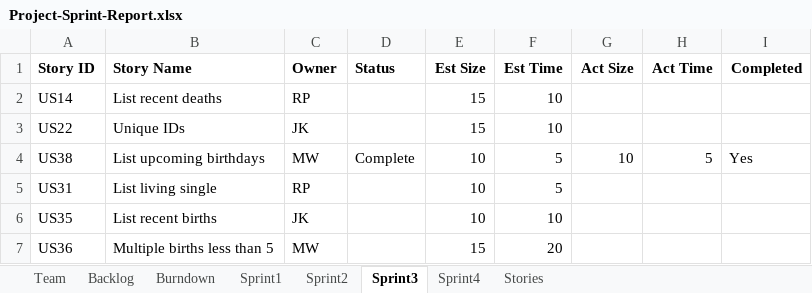
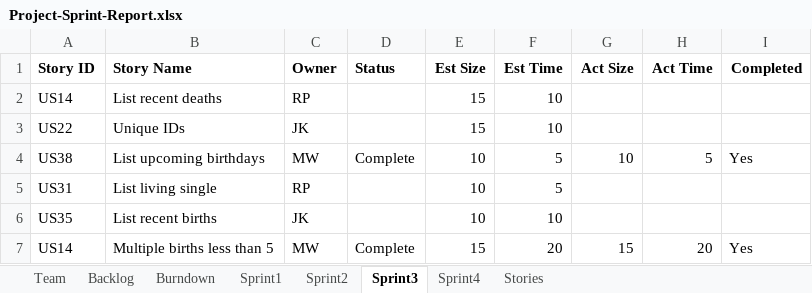
Before and after one commit to kichithewolf/CS-555-Project, an Excel workbook: Project-Sprint-Report.xlsx, sheet Sprint3, drawn as a sheet; values as stored, in another font and other column widths than the file's, no borders; the diff names each change by its address in the sheet, - before the commit and + after, or states it on an @@ line.

```diff
--- a/Project-Sprint-Report.xlsx (sheet Sprint3)
+++ b/Project-Sprint-Report.xlsx (sheet Sprint3)
-A7 (Story ID): US36
+A7 (Story ID): US14
-D7 (Status): (empty)
+D7 (Status): Complete
-G7 (Act Size): (empty)
+G7 (Act Size): 15
-H7 (Act Time): (empty)
+H7 (Act Time): 20
-I7 (Completed): (empty)
+I7 (Completed): Yes
```
Also changed, not shown: charts or pictures, 6 other files.
